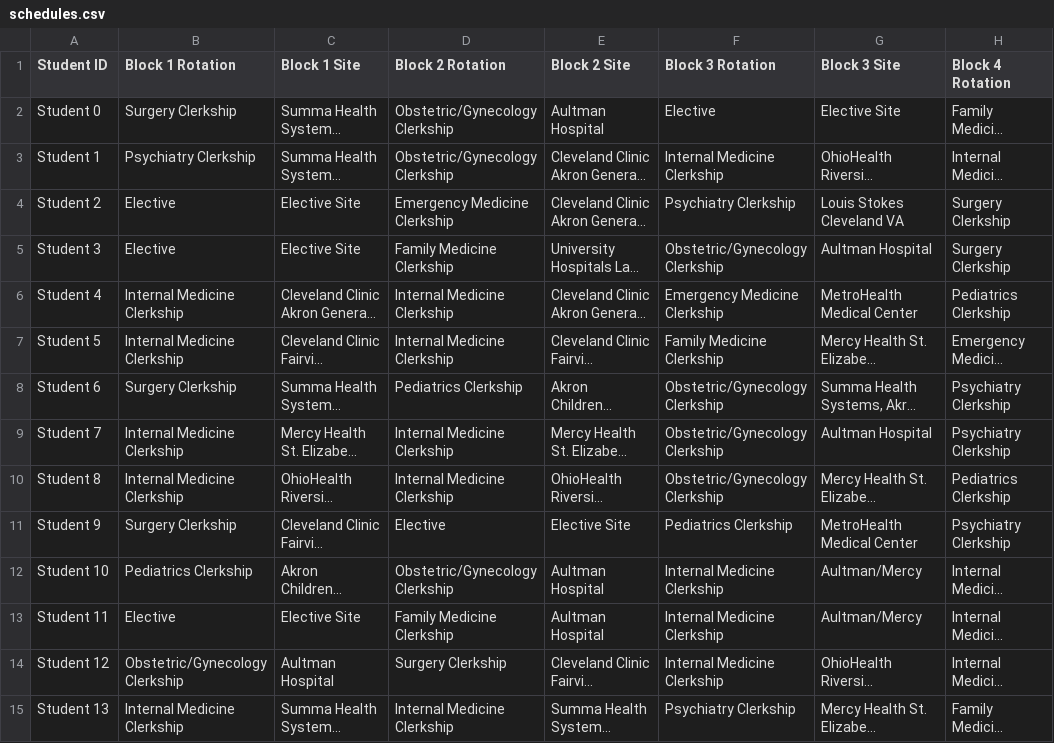
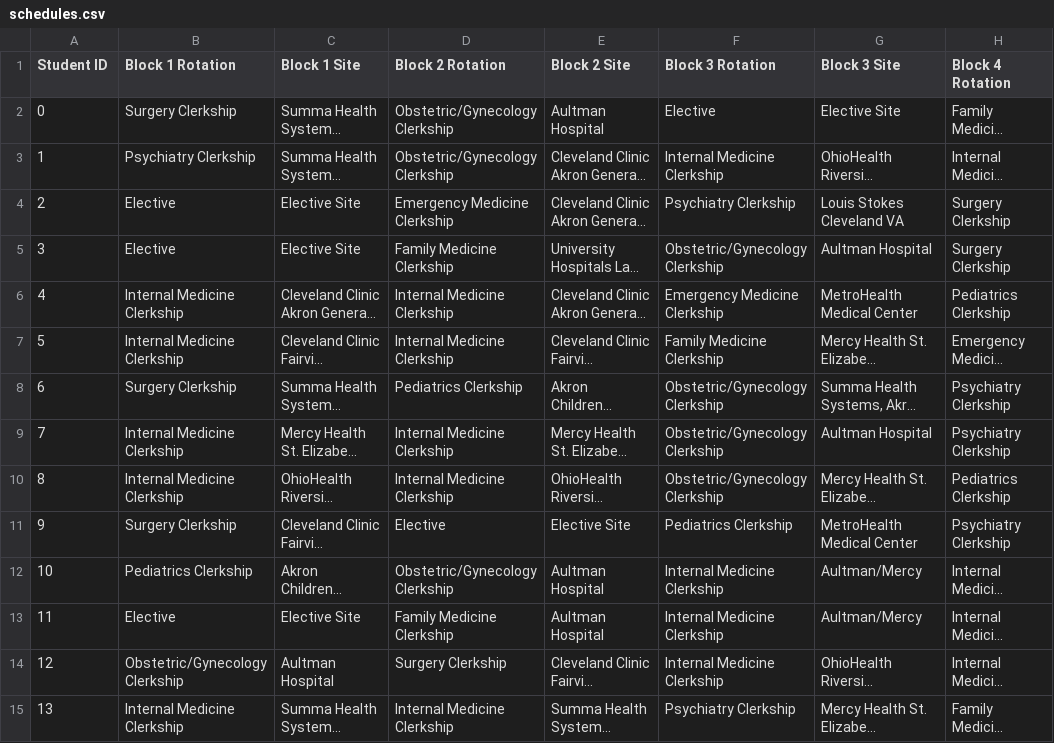
Before and after one commit to jcollins-neomed/jcollins-neomed.github.io, a CSV file: schedules.csv, drawn as a sheet; only a part is shown; long unchanged cells end in …; the diff covers the shown part only; the diff names each change by its address in the sheet, - before the commit and + after, or states it on an @@ line.

Commit message:
remove student again

```diff
--- a/schedules.csv
+++ b/schedules.csv
-A2 (Student ID): Student 0
+A2 (Student ID): 0
-A3 (Student ID): Student 1
+A3 (Student ID): 1
-A4 (Student ID): Student 2
+A4 (Student ID): 2
-A5 (Student ID): Student 3
+A5 (Student ID): 3
-A6 (Student ID): Student 4
+A6 (Student ID): 4
-A7 (Student ID): Student 5
+A7 (Student ID): 5
-A8 (Student ID): Student 6
+A8 (Student ID): 6
-A9 (Student ID): Student 7
+A9 (Student ID): 7
-A10 (Student ID): Student 8
+A10 (Student ID): 8
-A11 (Student ID): Student 9
+A11 (Student ID): 9
-A12 (Student ID): Student 10
+A12 (Student ID): 10
-A13 (Student ID): Student 11
+A13 (Student ID): 11
-A14 (Student ID): Student 12
+A14 (Student ID): 12
-A15 (Student ID): Student 13
+A15 (Student ID): 13
```
Also changed, not shown: 136 edited cells elsewhere in this file.
